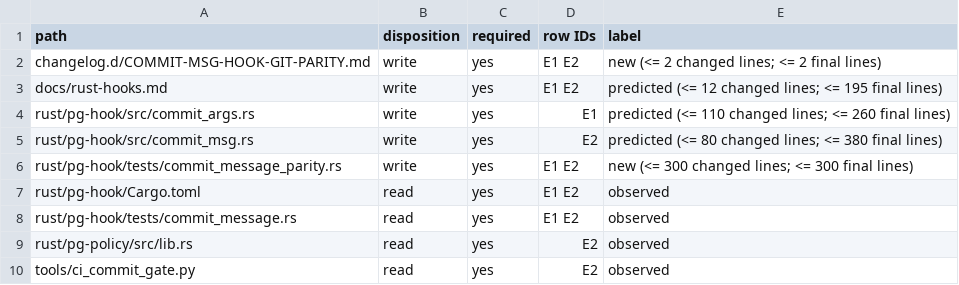
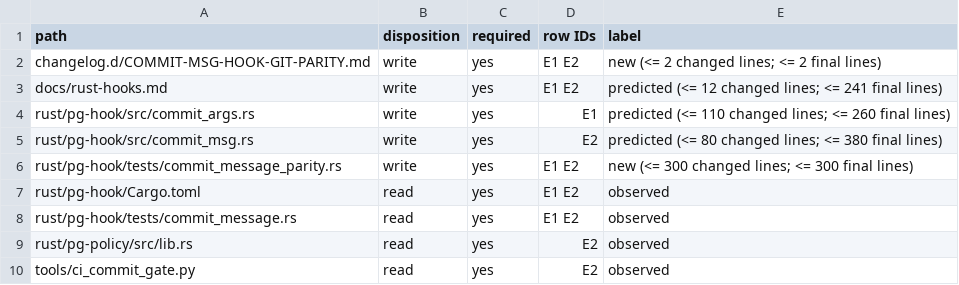
Before and after one commit to Ch3fUlrich/plangraph, a TSV file: docs/specs/COMMIT-MSG-HOOK-GIT-PARITY.tree.tsv, drawn as a sheet.

```diff
--- a/docs/specs/COMMIT-MSG-HOOK-GIT-PARITY.tree.tsv
+++ b/docs/specs/COMMIT-MSG-HOOK-GIT-PARITY.tree.tsv
@@ -2,3 +2,3 @@ path	disposition	required	row IDs	label
 changelog.d/COMMIT-MSG-HOOK-GIT-PARITY.md	write	yes	E1 E2	new (<= 2 changed lines; <= 2 final lines)
-docs/rust-hooks.md	write	yes	E1 E2	predicted (<= 12 changed lines; <= 195 final lines)
+docs/rust-hooks.md	write	yes	E1 E2	predicted (<= 12 changed lines; <= 241 final lines)
 rust/pg-hook/src/commit_args.rs	write	yes	E1	predicted (<= 110 changed lines; <= 260 final lines)
```
Also changed, not shown: 2 other files.
